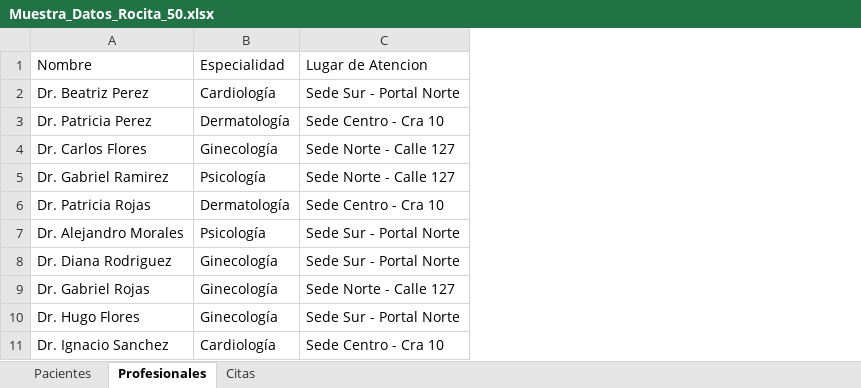
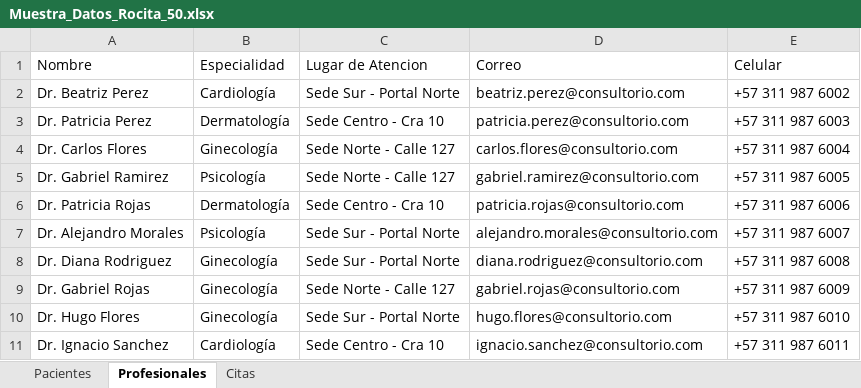
Before and after one commit to 100Digital2/Rocita, an Excel workbook: Muestra_Datos_Rocita_50.xlsx, sheet Profesionales, drawn as a sheet; values as stored, in another font and other column widths than the file's, no borders; the diff names each change by its address in the sheet, - before the commit and + after, or states it on an @@ line.

```diff
--- a/Muestra_Datos_Rocita_50.xlsx (sheet Profesionales)
+++ b/Muestra_Datos_Rocita_50.xlsx (sheet Profesionales)
+column D (Correo), rows 2-11: beatriz.perez@consultorio.com | patricia.perez@consultorio.com | carlos.flores@consultorio.com | gabriel.ramirez@consultorio.com | patricia.rojas@consultorio.com | alejandro.morales@consultorio.com | diana.rodriguez@consultorio.com | gabriel.rojas@consultorio.com | hugo.flores@consultorio.com | ignacio.sanchez@consultorio.com
+column E (Celular), rows 2-11: +57 311 987 6002 | +57 311 987 6003 | +57 311 987 6004 | +57 311 987 6005 | +57 311 987 6006 | +57 311 987 6007 | +57 311 987 6008 | +57 311 987 6009 | +57 311 987 6010 | +57 311 987 6011
```
Also changed, not shown: sheet Citas, sheet Pacientes, Plantilla_Rocita_Demo.xlsx, 4 other files.
